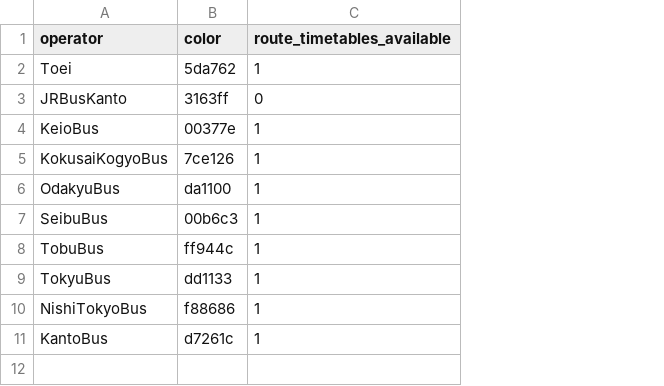
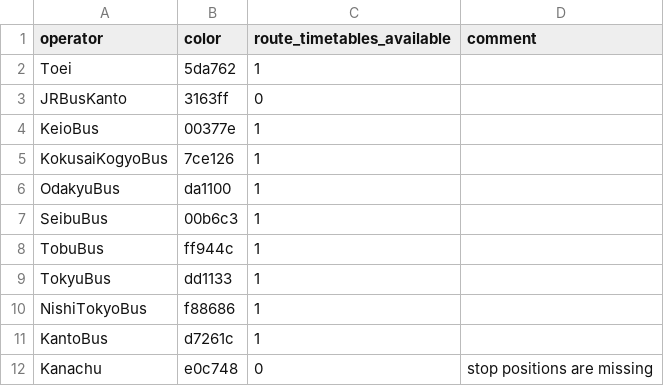
Before and after one commit to chuwyton/TokyoGTFS, a CSV file: data/bus_data.csv, drawn as a sheet; the diff names each change by its address in the sheet, - before the commit and + after, or states it on an @@ line.

```diff
--- a/data/bus_data.csv
+++ b/data/bus_data.csv
+column D (comment), empty
+row 12: Kanachu | e0c748 | 0 | stop positions are missing
```
Also changed, not shown: data/operators.csv, data/train_routes.csv.
